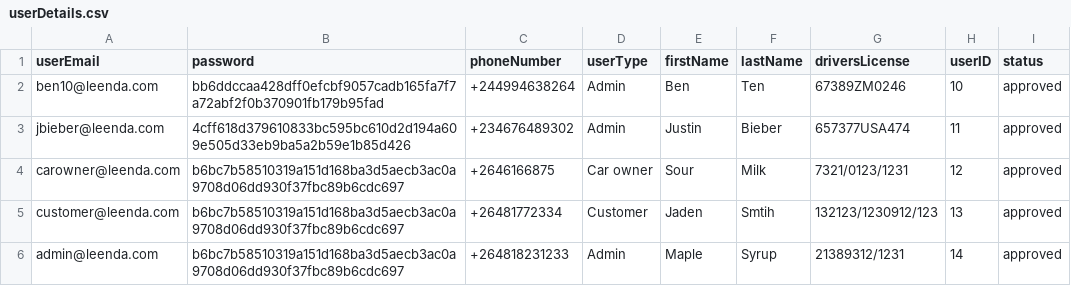
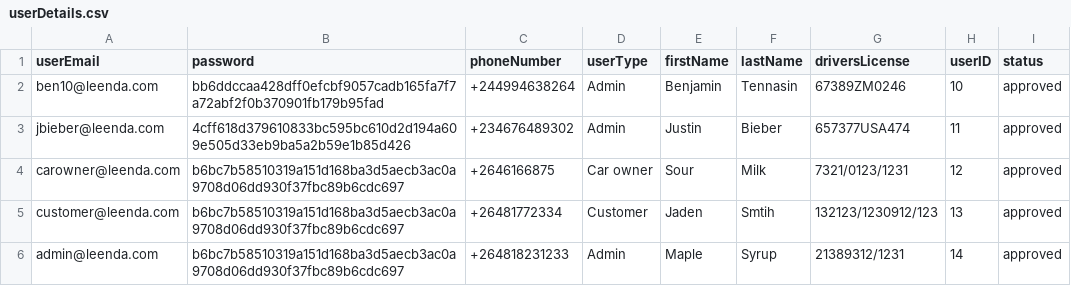
Before and after one commit to adolfzcoder/leenda, a CSV file: src/storage/userDetails.csv, drawn as a sheet.

```diff
--- a/src/storage/userDetails.csv
+++ b/src/storage/userDetails.csv
@@ -1,3 +1,3 @@
 userEmail,password,phoneNumber,userType,firstName,lastName,driversLicense,userID,status
-ben10@leenda.com,bb6ddccaa428dff0efcbf9057cadb165fa7f7a72abf2f0b370901fb179b95fad,+244994638264,Admin,Ben,Ten,67389ZM0246,10,approved
+ben10@leenda.com,bb6ddccaa428dff0efcbf9057cadb165fa7f7a72abf2f0b370901fb179b95fad,+244994638264,Admin,Benjamin,Tennasin,67389ZM0246,10,approved
 jbieber@leenda.com,4cff618d379610833bc595bc610d2d194a609e505d33eb9ba5a2b59e1b85d426,+234676489302,Admin,Justin,Bieber,657377USA474,11,approved
```
Also changed, not shown: 3 other files.
